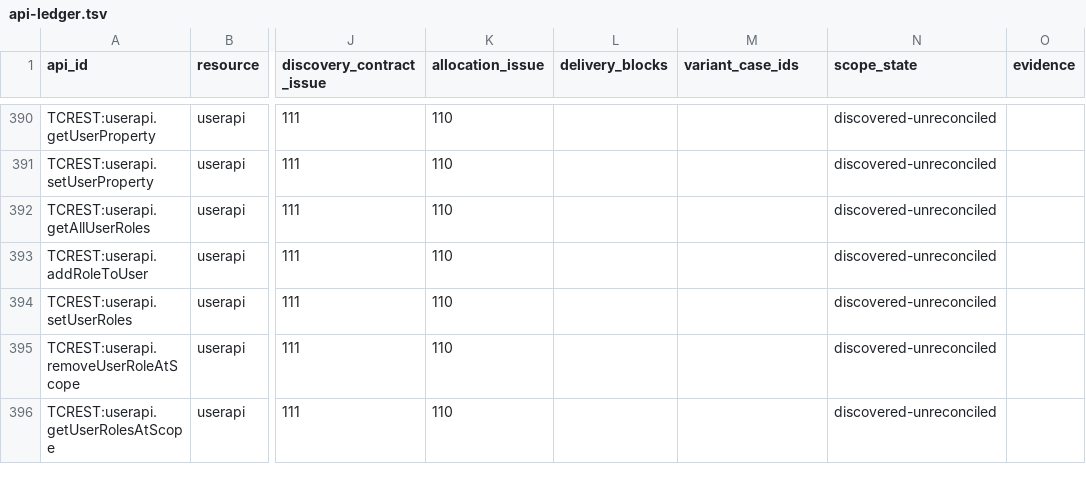
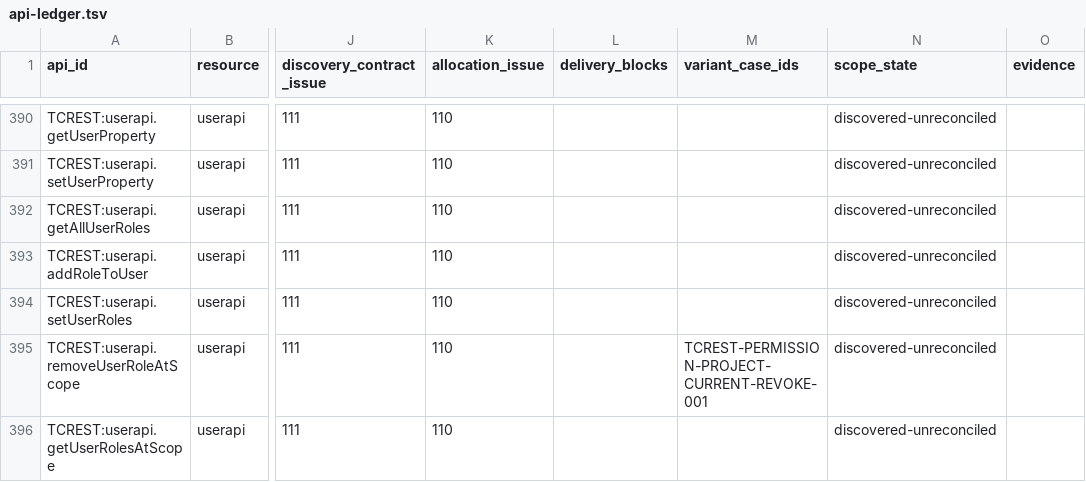
Before and after one commit to iXab3r/Vivarium, a TSV file: .workspace/workstreams/coherent-refactor/api-ledger.tsv, drawn as a sheet; only a part is shown, gaps mark what is left out; the diff covers the shown part only; the diff names each change by its address in the sheet, - before the commit and + after, or states it on an @@ line.

```diff
--- a/.workspace/workstreams/coherent-refactor/api-ledger.tsv
+++ b/.workspace/workstreams/coherent-refactor/api-ledger.tsv
-M395 (variant_case_ids): (empty)
+M395 (variant_case_ids): TCREST-PERMISSION-PROJECT-CURRENT-REVOKE-001
```
Also changed, not shown: 4 edited cells elsewhere in this file, .workspace/workstreams/coherent-refactor/legacy-crosswalk.tsv, .workspace/workstreams/coherent-refactor/rest-local-mutation-cases.tsv, 10 other files.
